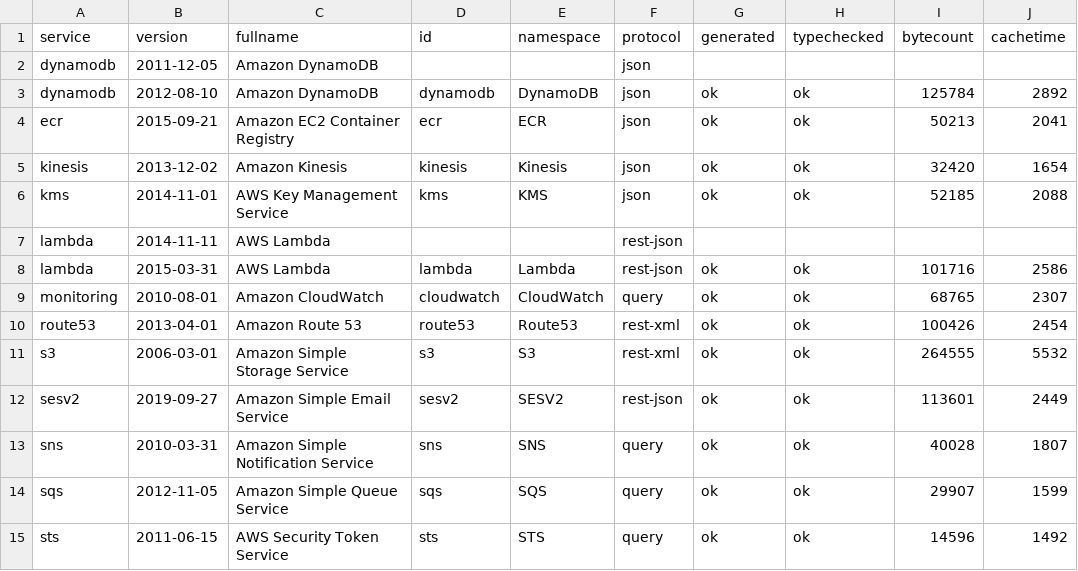
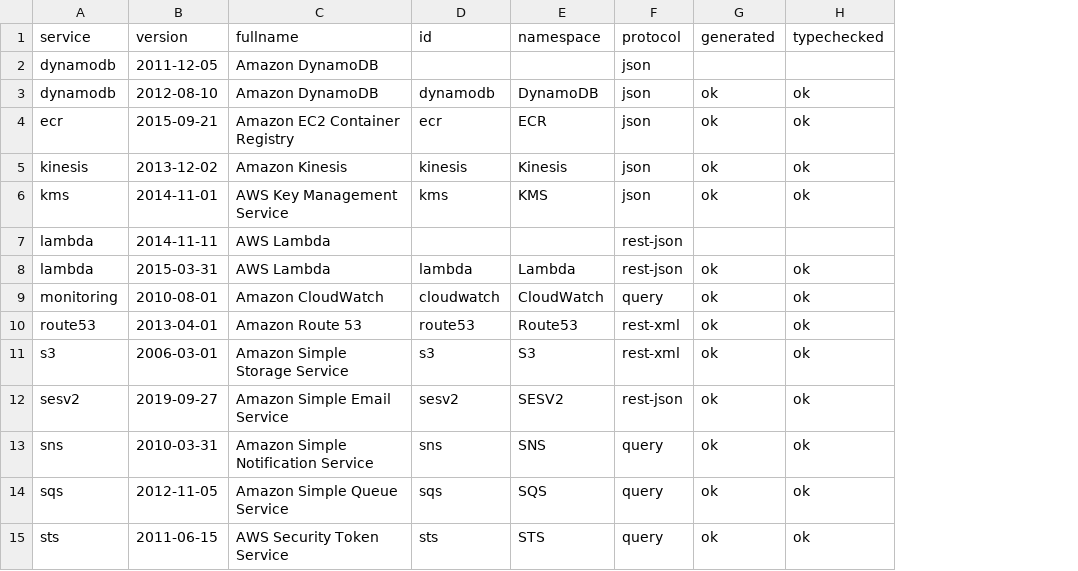
Before and after one commit to cloudydeno/deno-aws_api, a CSV file: grid-services.csv, drawn as a sheet; the diff names each change by its address in the sheet, - before the commit and + after, or states it on an @@ line.

```diff
--- a/grid-services.csv
+++ b/grid-services.csv
-column I (bytecount), rows 3-15: 125784 | 50213 | 32420 | 52185 |  | 101716 | 68765 | 100426 | 264555 | 113601 | 40028 | 29907 | 14596
-column J (cachetime), rows 3-15: 2892 | 2041 | 1654 | 2088 |  | 2586 | 2307 | 2454 | 5532 | 2449 | 1807 | 1599 | 1492
```
Also changed, not shown: 1 other file.
